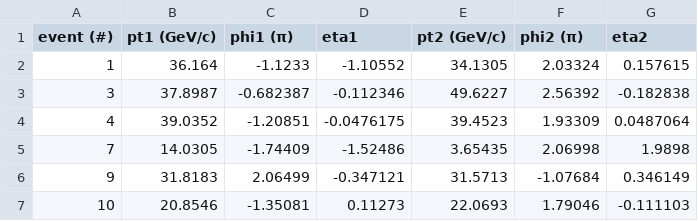
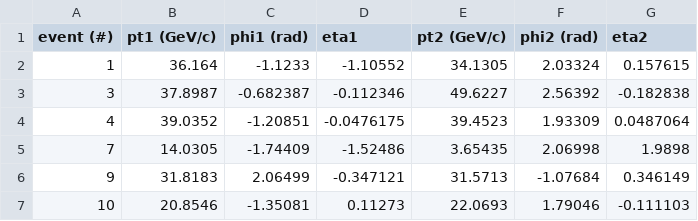
Before and after one commit to kalina-jpg/exercise14data, a CSV file: firstsetex14.csv, drawn as a sheet.

Commit message:
Update firstsetex14.csv

```diff
--- a/firstsetex14.csv
+++ b/firstsetex14.csv
@@ -1,2 +1,2 @@
-event (#),pt1 (GeV/c),phi1 (π),eta1,pt2 (GeV/c),phi2 (π),eta2
+event (#),pt1 (GeV/c),phi1 (rad),eta1,pt2 (GeV/c),phi2 (rad),eta2
 1,36.164,-1.1233,-1.10552,34.1305,2.03324,0.157615
```
